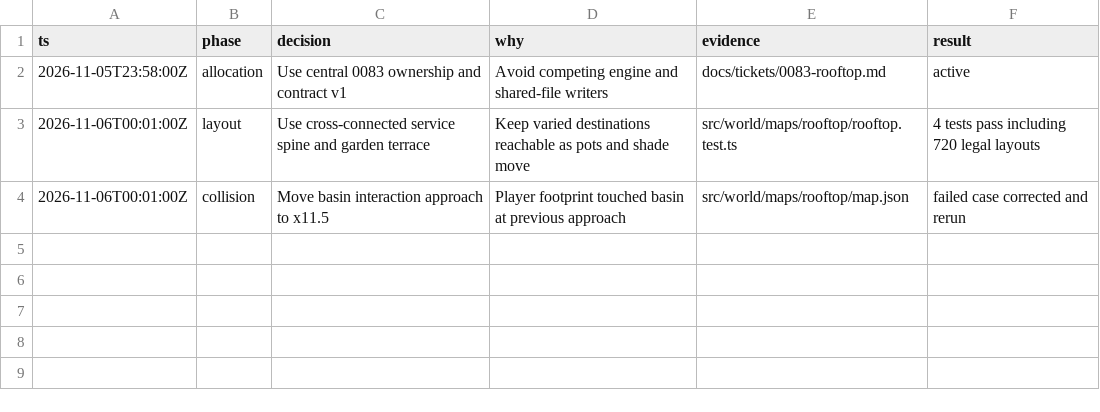
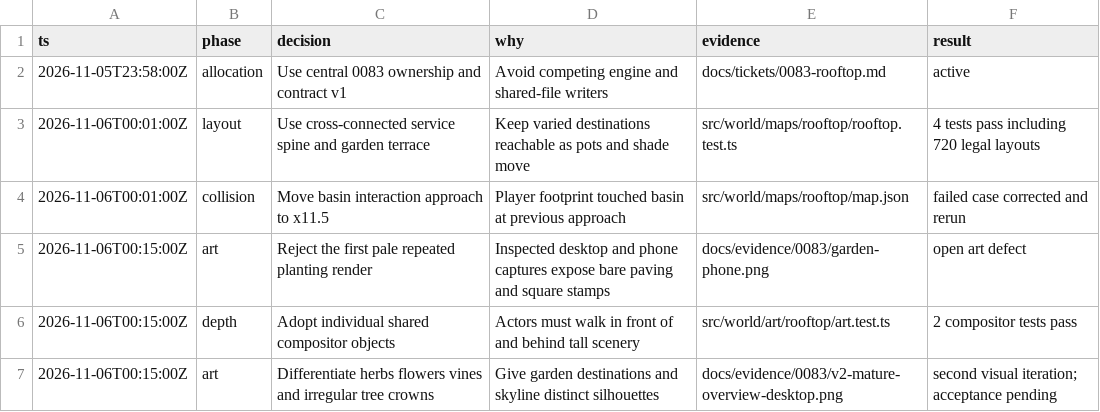
Before and after one commit to CallumHemsley/junyan, a TSV file: docs/evidence/0083/decisions.tsv, drawn as a sheet.

Commit message:
feat: refine rooftop planting and interleave scenery with actors

```diff
--- a/docs/evidence/0083/decisions.tsv
+++ b/docs/evidence/0083/decisions.tsv
@@ -4 +4,4 @@ ts	phase	decision	why	evidence	result
 2026-11-06T00:01:00Z	collision	Move basin interaction approach to x11.5	Player footprint touched basin at previous approach	src/world/maps/rooftop/map.json	failed case corrected and rerun
+2026-11-06T00:15:00Z	art	Reject the first pale repeated planting render	Inspected desktop and phone captures expose bare paving and square stamps	docs/evidence/0083/garden-phone.png	open art defect
+2026-11-06T00:15:00Z	depth	Adopt individual shared compositor objects	Actors must walk in front of and behind tall scenery	src/world/art/rooftop/art.test.ts	2 compositor tests pass
+2026-11-06T00:15:00Z	art	Differentiate herbs flowers vines and irregular tree crowns	Give garden destinations and skyline distinct silhouettes	docs/evidence/0083/v2-mature-overview-desktop.png	second visual iteration; acceptance pending
```
Also changed, not shown: 27 other files.
